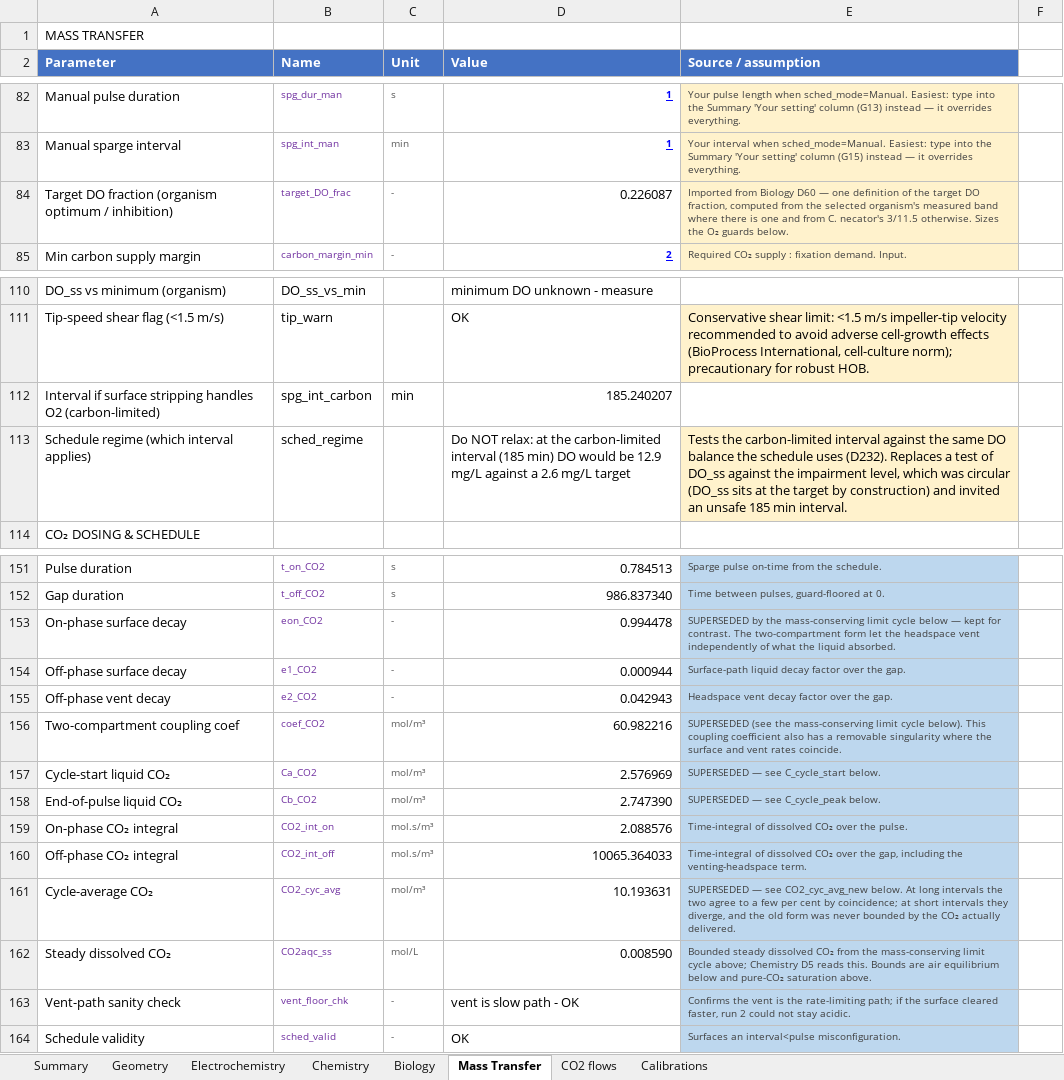
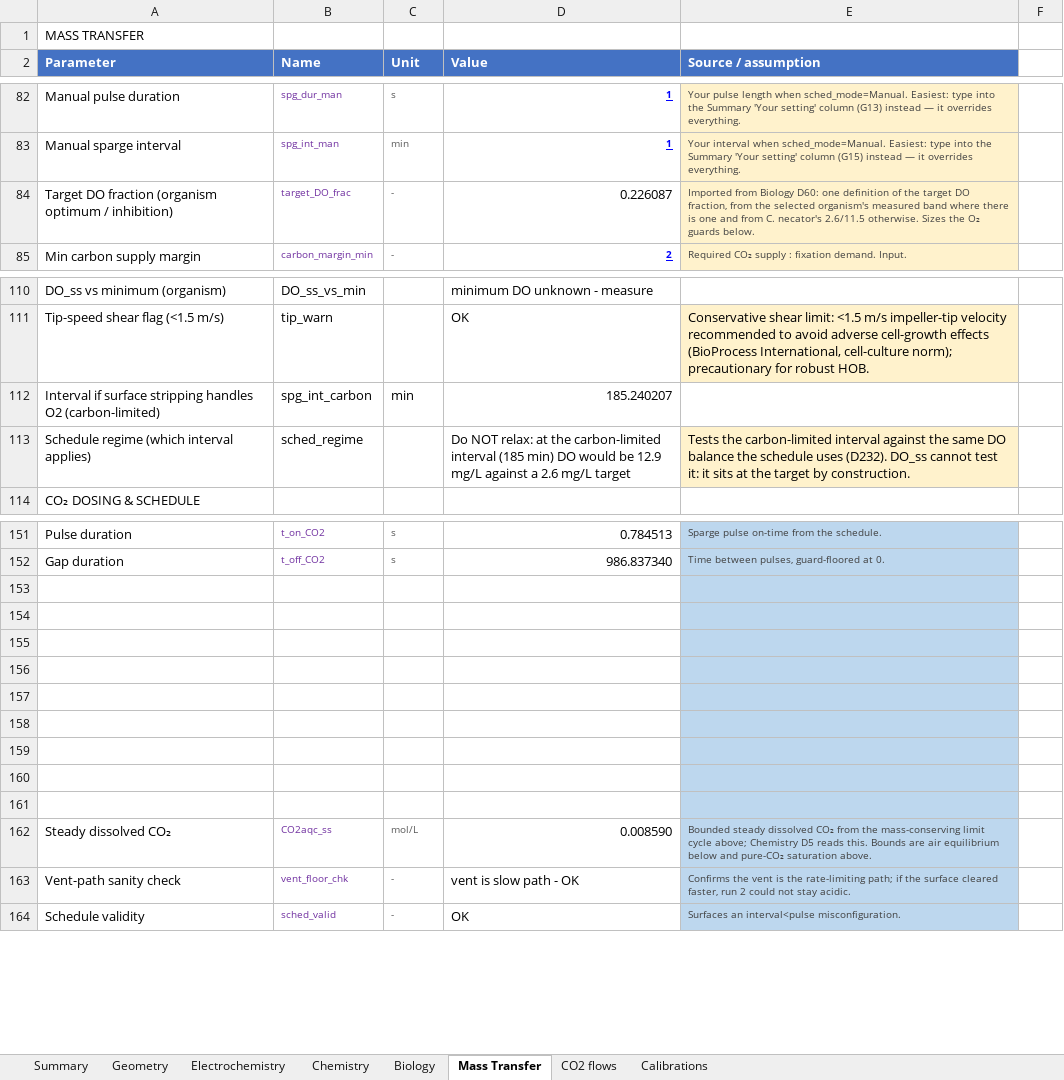
Before and after one commit to amy-bo/electroPioreactor, an Excel workbook: Media/electroPioreactorGasModel.xlsx, sheet Mass Transfer, drawn as a sheet; only a part is shown, gaps mark what is left out; values as stored, in another font and other column widths than the file's, no borders; conditional formats not drawn; the diff names each change by its address in the sheet, - before the commit and + after, or states it on an @@ line.

```diff
--- a/Media/electroPioreactorGasModel.xlsx (sheet Mass Transfer)
+++ b/Media/electroPioreactorGasModel.xlsx (sheet Mass Transfer)
-E84 (Source / assumption): …from Biology D60 — one definition of the target DO fraction, computed from the selected organism's measured band where there is one and from C. necator's 3/11.5 otherwise. Sizes…
+E84 (Source / assumption): …from Biology D60: one definition of the target DO fraction, from the selected organism's measured band where there is one and from C. necator's 2.6/11.5 otherwise. Sizes…
-E113 (Source / assumption): …uses (D232). Replaces a test of DO_ss against the impairment level, which was circular (DO_ss sits at the target by construction) and invited an unsafe 185 min interval.
+E113 (Source / assumption): …uses (D232). DO_ss cannot test it: it sits at the target by construction.
-row 153: On-phase surface decay | eon_CO2 | - | 0.994478 | SUPERSEDED by the mass-conserving limit cycle below — kept for contrast. The two-compartment form let the headspace vent independently of what the liquid absorbed.
+row 153: (empty)
-row 154: Off-phase surface decay | e1_CO2 | - | 0.000944 | Surface-path liquid decay factor over the gap.
+row 154: (empty)
-row 155: Off-phase vent decay | e2_CO2 | - | 0.042943 | Headspace vent decay factor over the gap.
+row 155: (empty)
-row 156: Two-compartment coupling coef | coef_CO2 | mol/m³ | 60.982216 | SUPERSEDED (see the mass-conserving limit cycle below). This coupling coefficient also has a removable singularity where the surface and vent rates coincide.
+row 156: (empty)
-row 157: Cycle-start liquid CO₂ | Ca_CO2 | mol/m³ | 2.576969 | SUPERSEDED — see C_cycle_start below.
+row 157: (empty)
-row 158: End-of-pulse liquid CO₂ | Cb_CO2 | mol/m³ | 2.747390 | SUPERSEDED — see C_cycle_peak below.
+row 158: (empty)
-row 159: On-phase CO₂ integral | CO2_int_on | mol.s/m³ | 2.088576 | Time-integral of dissolved CO₂ over the pulse.
+row 159: (empty)
-row 160: Off-phase CO₂ integral | CO2_int_off | mol.s/m³ | 10065.364033 | Time-integral of dissolved CO₂ over the gap, including the venting-headspace term.
+row 160: (empty)
-row 161: Cycle-average CO₂ | CO2_cyc_avg | mol/m³ | 10.193631 | SUPERSEDED — see CO2_cyc_avg_new below. At long intervals the two agree to a few per cent by coincidence; at short intervals they diverge, and the old form was never bounded by the CO₂ actually delivered.
+row 161: (empty)
```
Also changed, not shown: sheet Geometry, sheet Biology, 1 other file.
